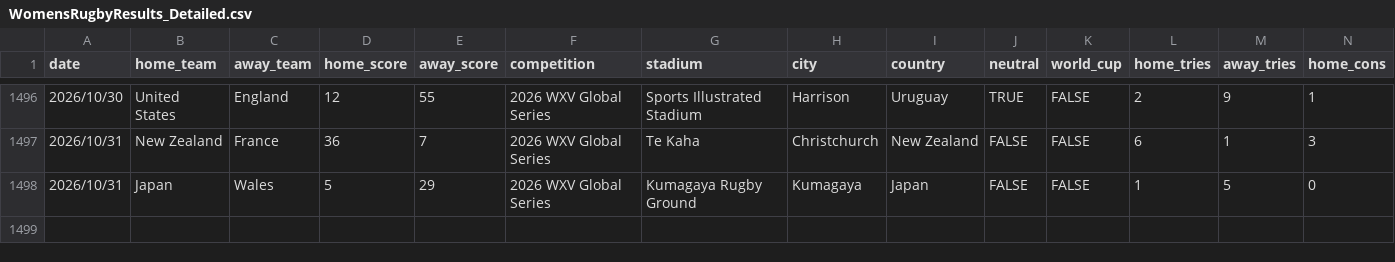
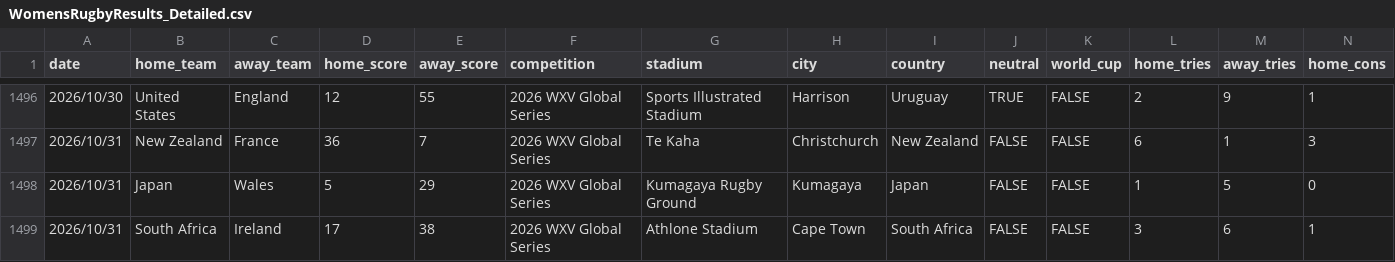
Before and after one commit to bfourie8495-arch/RugbyAnalysis.com, a CSV file: pipeline/WomensRugbyResults_Detailed.csv, drawn as a sheet; only a part is shown, gaps mark what is left out; rows hold the shown columns only; the diff names each change by its address in the sheet, - before the commit and + after, or states it on an @@ line.

```diff
--- a/pipeline/WomensRugbyResults_Detailed.csv
+++ b/pipeline/WomensRugbyResults_Detailed.csv
+row 1499: 2026/10/31 | South Africa | Ireland | 17 | 38 | 2026 WXV Global Series | Athlone Stadium | Cape Town | South Africa | FALSE | FALSE | 3 | 6 | 1
```
Also changed, not shown: 3 other files.
